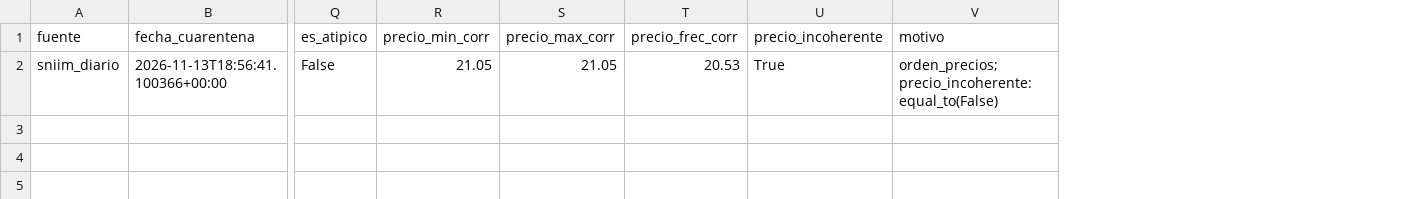
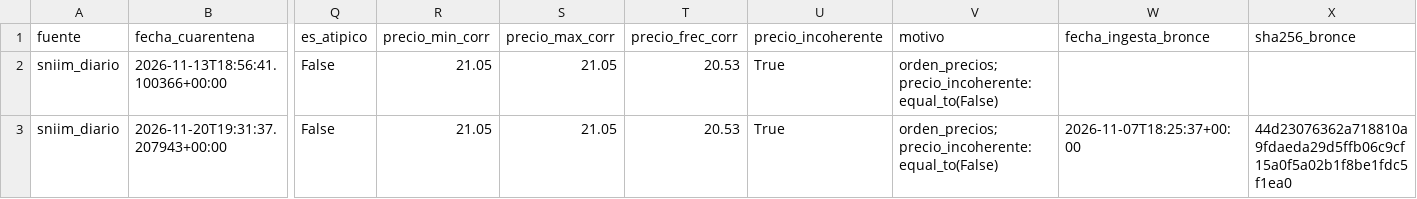
Before and after one commit to NaomiAlvarez/observatorio-limon-colima, a CSV file: data/cuarentena/sniim_diario.csv, drawn as a sheet; only a part is shown, gaps mark what is left out; rows hold the shown columns only; the diff names each change by its address in the sheet, - before the commit and + after, or states it on an @@ line.

```diff
--- a/data/cuarentena/sniim_diario.csv
+++ b/data/cuarentena/sniim_diario.csv
+column W (fecha_ingesta_bronce), empty
+column X (sha256_bronce), empty
+row 3: sniim_diario | 2026-11-20T19:31:37.207943+00:00 | False | 21.05 | 21.05 | 20.53 | True | orden_precios; precio_incoherente: equal_to(False) | 2026-11-07T18:25:37+00:00 | 44d23076362a718810a9fdaeda29d5ffb06c9cf15a0f5a02b1f8be1fdc5f1ea0
```
Also changed, not shown: calidad/defectos-Naomi.csv, calidad/tiempo-Naomi.csv, 39 other files.
